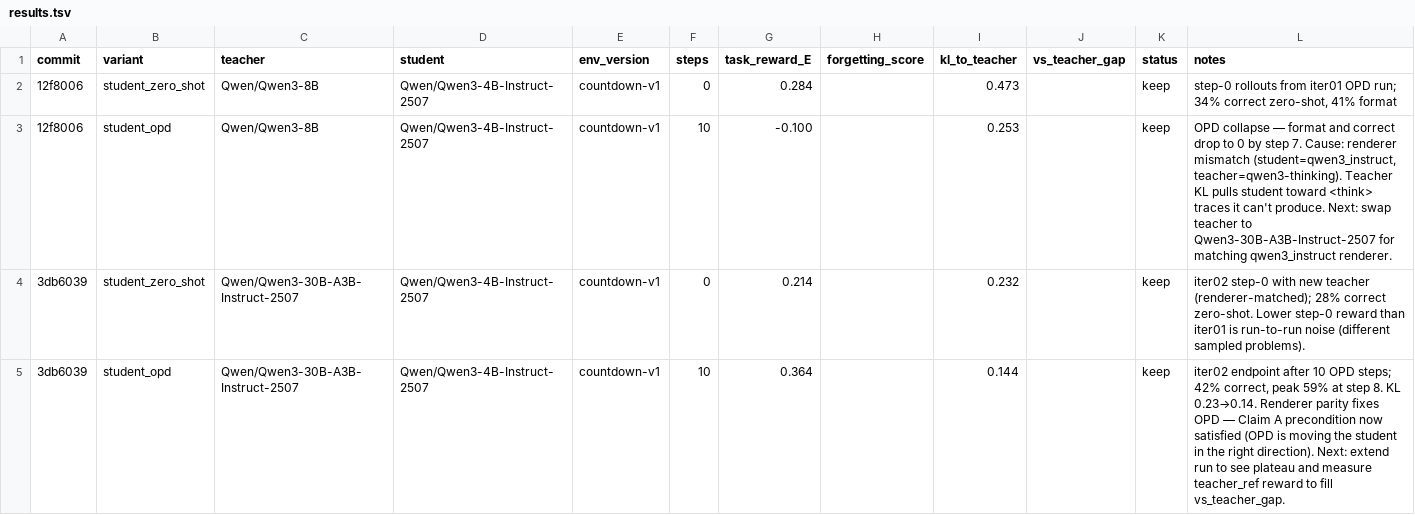
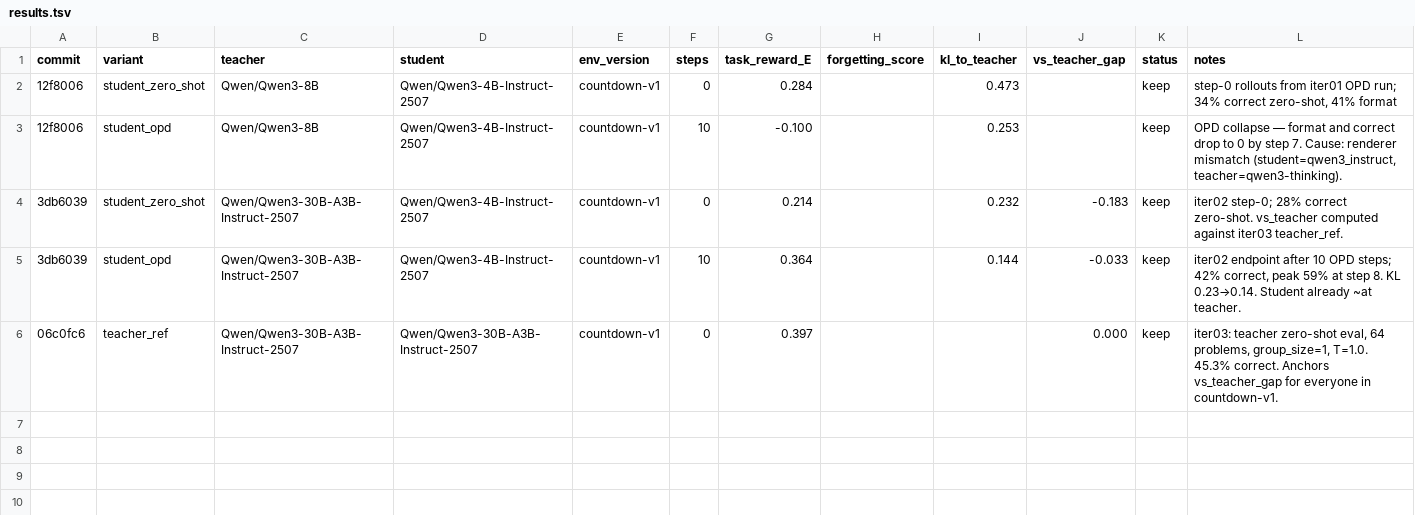
Before and after one commit to dphuang2/tinker-cookbook, a TSV file: experiments/opd_rl/results.tsv, drawn as a sheet.

Commit message:
opd-rl iter03: teacher_ref Qwen3-30B-A3B-Instruct-2507 = 45.3% correct (reward 0.397); student already at gap -0.033 after just 10 OPD steps

```diff
--- a/experiments/opd_rl/results.tsv
+++ b/experiments/opd_rl/results.tsv
@@ -2,4 +2,5 @@ commit	variant	teacher	student	env_version	steps	task_reward_E	forgetting_score
 12f8006	student_zero_shot	Qwen/Qwen3-8B	Qwen/Qwen3-4B-Instruct-2507	countdown-v1	0	0.284		0.473		keep	step-0 rollouts from iter01 OPD run; 34% correct zero-shot, 41% format
-12f8006	student_opd	Qwen/Qwen3-8B	Qwen/Qwen3-4B-Instruct-2507	countdown-v1	10	-0.100		0.253		keep	OPD collapse — format and correct drop to 0 by step 7. Cause: renderer mismatch (student=qwen3_instruct, teacher=qwen3-thinking). Teacher KL pulls student toward <think> traces it can't produce. Next: swap teacher to Qwen3-30B-A3B-Instruct-2507 for matching qwen3_instruct renderer.
-3db6039	student_zero_shot	Qwen/Qwen3-30B-A3B-Instruct-2507	Qwen/Qwen3-4B-Instruct-2507	countdown-v1	0	0.214		0.232		keep	iter02 step-0 with new teacher (renderer-matched); 28% correct zero-shot. Lower step-0 reward than iter01 is run-to-run noise (different sampled problems).
-3db6039	student_opd	Qwen/Qwen3-30B-A3B-Instruct-2507	Qwen/Qwen3-4B-Instruct-2507	countdown-v1	10	0.364		0.144		keep	iter02 endpoint after 10 OPD steps; 42% correct, peak 59% at step 8. KL 0.23→0.14. Renderer parity fixes OPD — Claim A precondition now satisfied (OPD is moving the student in the right direction). Next: extend run to see plateau and measure teacher_ref reward to fill vs_teacher_gap.
+12f8006	student_opd	Qwen/Qwen3-8B	Qwen/Qwen3-4B-Instruct-2507	countdown-v1	10	-0.100		0.253		keep	OPD collapse — format and correct drop to 0 by step 7. Cause: renderer mismatch (student=qwen3_instruct, teacher=qwen3-thinking).
+3db6039	student_zero_shot	Qwen/Qwen3-30B-A3B-Instruct-2507	Qwen/Qwen3-4B-Instruct-2507	countdown-v1	0	0.214		0.232	-0.183	keep	iter02 step-0; 28% correct zero-shot. vs_teacher computed against iter03 teacher_ref.
+3db6039	student_opd	Qwen/Qwen3-30B-A3B-Instruct-2507	Qwen/Qwen3-4B-Instruct-2507	countdown-v1	10	0.364		0.144	-0.033	keep	iter02 endpoint after 10 OPD steps; 42% correct, peak 59% at step 8. KL 0.23→0.14. Student already ~at teacher.
+06c0fc6	teacher_ref	Qwen/Qwen3-30B-A3B-Instruct-2507	Qwen/Qwen3-30B-A3B-Instruct-2507	countdown-v1	0	0.397			0.000	keep	iter03: teacher zero-shot eval, 64 problems, group_size=1, T=1.0. 45.3% correct. Anchors vs_teacher_gap for everyone in countdown-v1.
```
Also changed, not shown: 1 other file.
